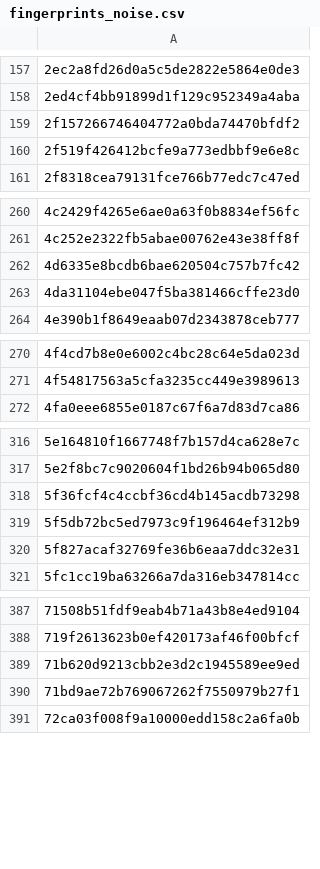
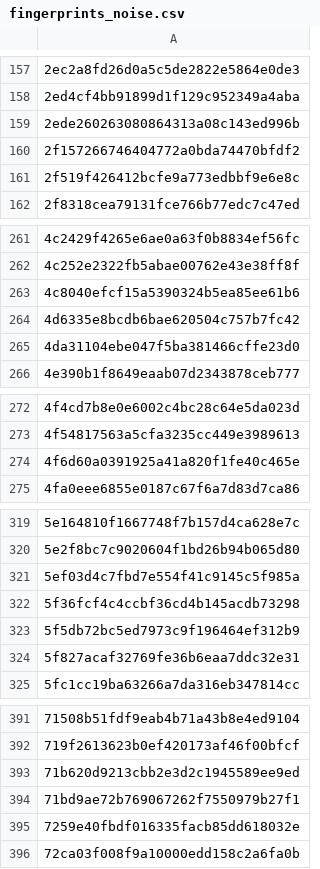
Before and after one commit to jbzdarkid/overwatch-sound-export, a CSV file: db/fingerprints_noise.csv, drawn as a sheet; only a part is shown, gaps mark what is left out; the diff covers the shown part only; the diff names each change by its address in the sheet, - before the commit and + after, or states it on an @@ line.

```diff
--- a/db/fingerprints_noise.csv
+++ b/db/fingerprints_noise.csv
+row 159: 2ede260263080864313a08c143ed996b
+row 263: 4c8040efcf15a5390324b5ea85ee61b6
+row 274: 4f6d60a0391925a41a820f1fe40c465e
+row 321: 5ef03d4c7fbd7e554f41c9145c5f985a
+row 395: 7259e40fbdf016335facb85dd618032e
```
Also changed, not shown: 9 added rows elsewhere in this file, db/fingerprints_important.csv.
